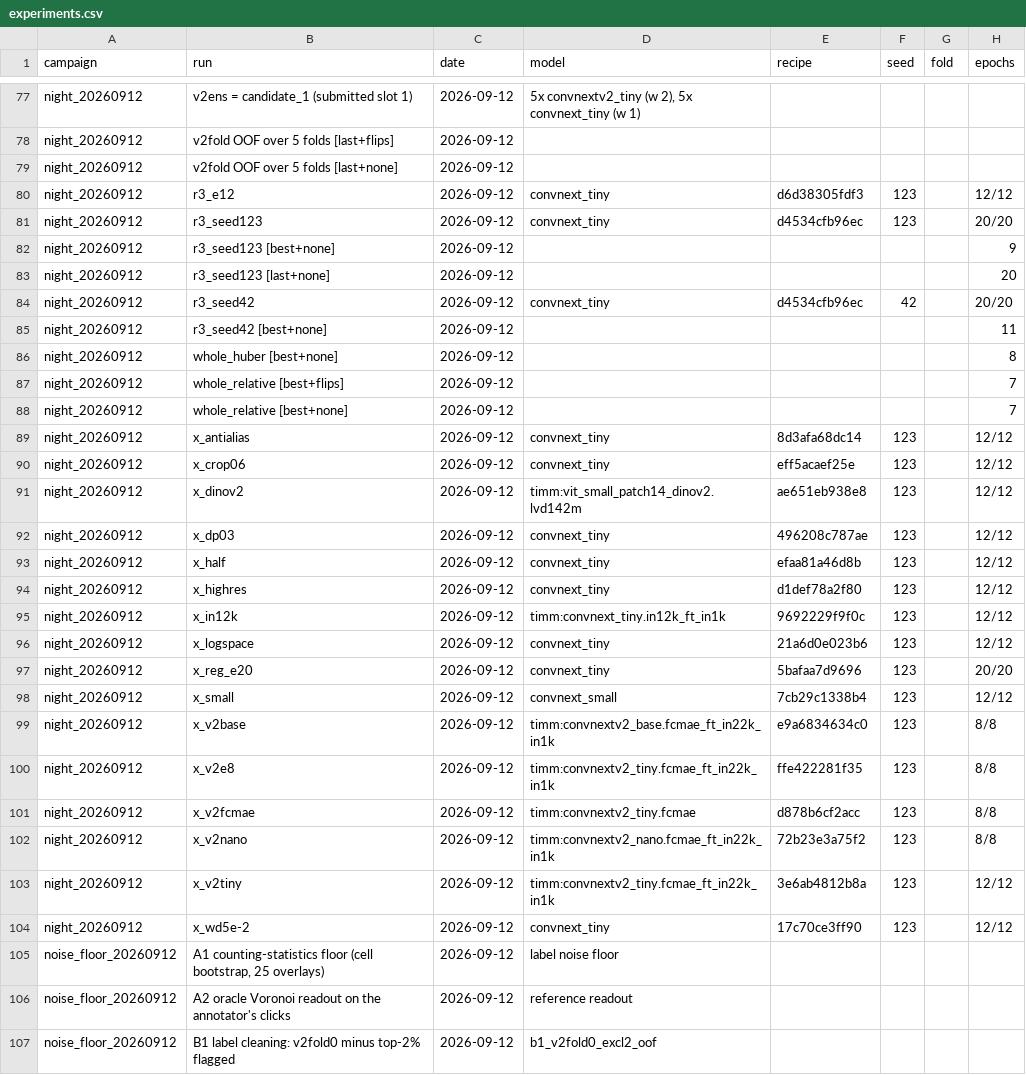
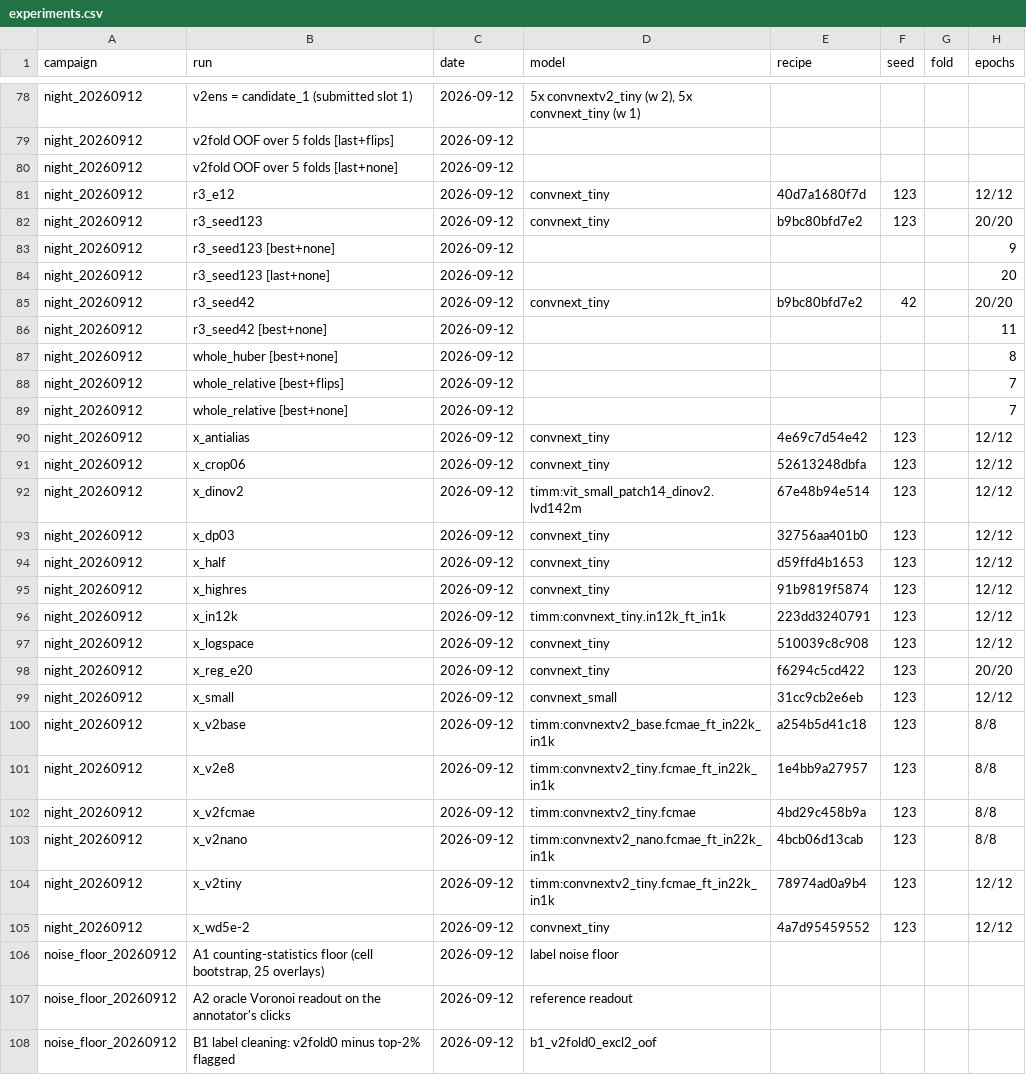
Before and after one commit to Visilant/CLEAR-EC, a CSV file: docs/experiments.csv, drawn as a sheet; only a part is shown, gaps mark what is left out; addresses are those after the commit; the diff covers the shown part only; the diff names each change by its address in the sheet, - before the commit and + after, or states it on an @@ line.

```diff
--- a/docs/experiments.csv
+++ b/docs/experiments.csv
-E81 (recipe): d6d38305fdf3
+E81 (recipe): 40d7a1680f7d
-E82 (recipe): d4534cfb96ec
+E82 (recipe): b9bc80bfd7e2
-E85 (recipe): d4534cfb96ec
+E85 (recipe): b9bc80bfd7e2
-E90 (recipe): 8d3afa68dc14
+E90 (recipe): 4e69c7d54e42
-E91 (recipe): eff5acaef25e
+E91 (recipe): 52613248dbfa
-E92 (recipe): ae651eb938e8
+E92 (recipe): 67e48b94e514
-E93 (recipe): 496208c787ae
+E93 (recipe): 32756aa401b0
-E94 (recipe): efaa81a46d8b
+E94 (recipe): d59ffd4b1653
-E95 (recipe): d1def78a2f80
+E95 (recipe): 91b9819f5874
-E96 (recipe): 9692229f9f0c
+E96 (recipe): 223dd3240791
-E97 (recipe): 21a6d0e023b6
+E97 (recipe): 510039c8c908
-E98 (recipe): 5bafaa7d9696
+E98 (recipe): f6294c5cd422
-E99 (recipe): 7cb29c1338b4
+E99 (recipe): 31cc9cb2e6eb
-E100 (recipe): e9a6834634c0
+E100 (recipe): a254b5d41c18
-E101 (recipe): ffe422281f35
+E101 (recipe): 1e4bb9a27957
-E102 (recipe): d878b6cf2acc
+E102 (recipe): 4bd29c458b9a
-E103 (recipe): 72b23e3a75f2
+E103 (recipe): 4bcb06d13cab
-E104 (recipe): 3e6ab4812b8a
+E104 (recipe): 78974ad0a9b4
-E105 (recipe): 17c70ce3ff90
+E105 (recipe): 4a7d95459552
```
Also changed, not shown: 1 added row and 42 edited cells elsewhere in this file, 2 other files.
